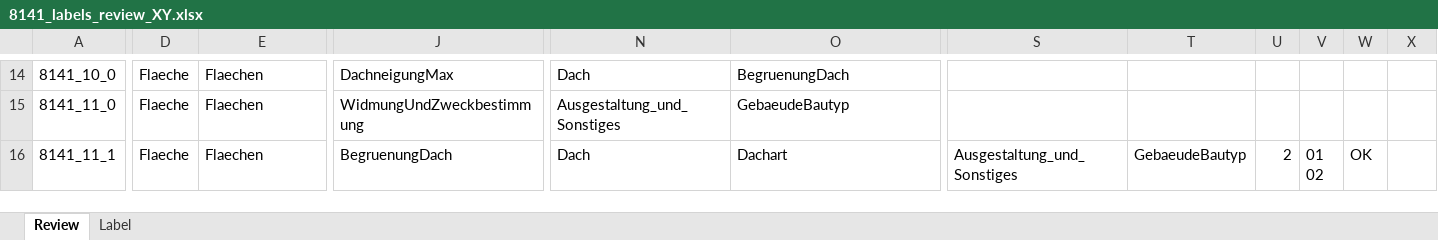
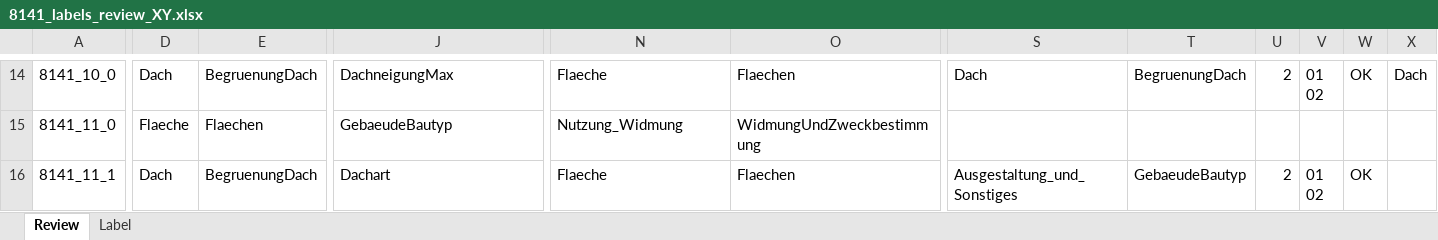
Before and after one commit to recski/brise-plandok, an Excel workbook: sample_data/annotation/8141_labels_review_XY.xlsx, sheet Review, drawn as a sheet; only a part is shown, gaps mark what is left out; values as stored, in another font and other column widths than the file's, no cell formats; conditional formats not drawn; ↵ is a line break in a cell; the diff covers the shown part only; the diff names each change by its address in the sheet, - before the commit and + after, or states it on an @@ line.

Commit message:
Fill header for review

```diff
--- a/sample_data/annotation/8141_labels_review_XY.xlsx (sheet Review)
+++ b/sample_data/annotation/8141_labels_review_XY.xlsx (sheet Review)
-D14: Flaeche
+D14: Dach
-E14: Flaechen
+E14: BegruenungDach
-N14: Dach
+N14: Flaeche
-O14: BegruenungDach
+O14: Flaechen
-S14: (empty)
+S14: Dach
-T14: (empty)
+T14: BegruenungDach
-U14: (empty)
+U14: 2
-V14: (empty)
+V14: 01 ↵ 02
-W14: (empty)
+W14: OK
-X14: (empty)
+X14: Dach
-J15: WidmungUndZweckbestimmung
+J15: GebaeudeBautyp
-N15: Ausgestaltung_und_Sonstiges
+N15: Nutzung_Widmung
-O15: GebaeudeBautyp
+O15: WidmungUndZweckbestimmung
-D16: Flaeche
+D16: Dach
-E16: Flaechen
+E16: BegruenungDach
-J16: BegruenungDach
+J16: Dachart
-N16: Dach
+N16: Flaeche
-O16: Dachart
+O16: Flaechen
```
Also changed, not shown: 99 edited cells elsewhere in this sheet, cell formats, sample_data/annotation/8141_annotation_full.xlsx, sample_data/annotation/8141_annotation_labels.xlsx, 8 other files.
